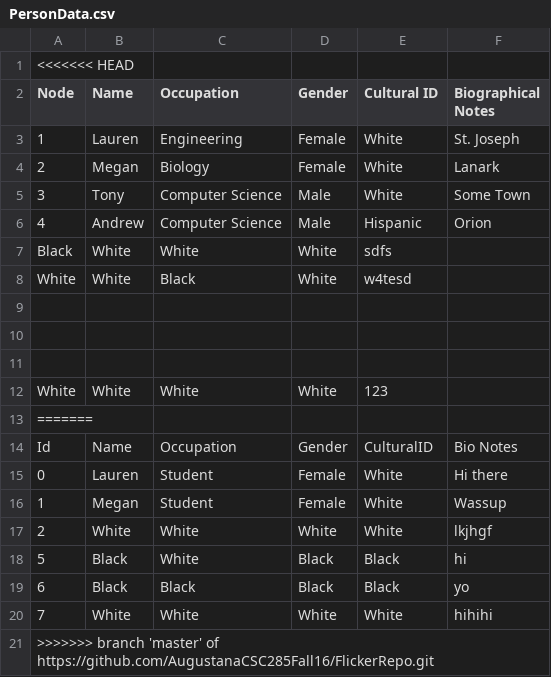
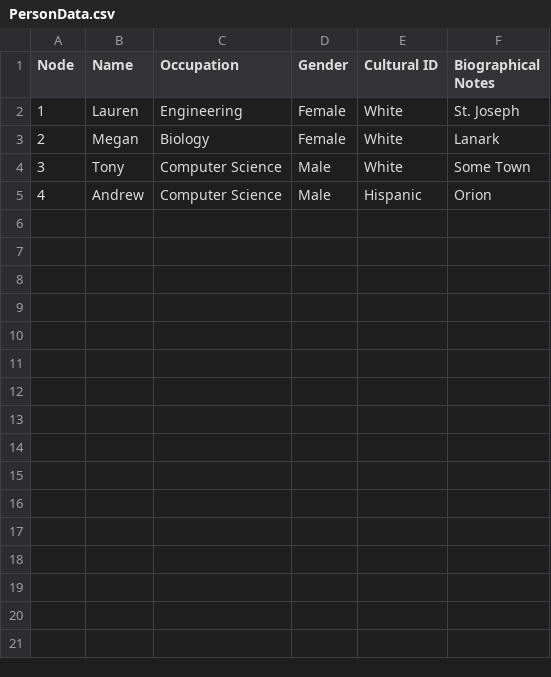
Before and after one commit to AugustanaCSC285Fall16/FlickerRepo, a CSV file: FlickerProject/DataFiles/PersonData.csv, drawn as a sheet; the diff names each change by its address in the sheet, - before the commit and + after, or states it on an @@ line.

Commit message:
Fixed the accidental, previously unknown, problem with our merge.
Accidently merged the data files and it messed up our table and data.
Fixed it!

```diff
--- a/FlickerProject/DataFiles/PersonData.csv
+++ b/FlickerProject/DataFiles/PersonData.csv
-row 1: <<<<<<< HEAD
-row 7: Black | White | White | White | sdfs
-row 8: White | White | Black | White | w4tesd
-row 9: (empty)
-row 10: (empty)
-row 11: (empty)
-row 12: White | White | White | White | 123
-row 13: =======
-row 14: Id | Name | Occupation | Gender | CulturalID | Bio Notes
-row 15: 0 | Lauren | Student | Female | White | Hi there
-row 16: 1 | Megan | Student | Female | White | Wassup
-row 17: 2 | White | White | White | White | lkjhgf
-row 18: 5 | Black | White | Black | Black | hi
-row 19: 6 | Black | Black | Black | Black | yo
-row 20: 7 | White | White | White | White | hihihi
-row 21: >>>>>>> branch 'master' of https://github.com/AugustanaCSC285Fall16/FlickerRepo.git
```
Also changed, not shown: 2 other files.
